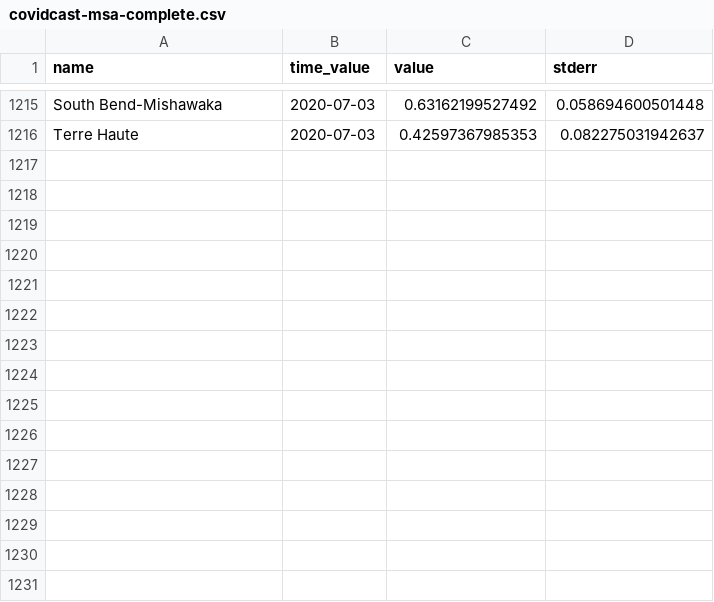
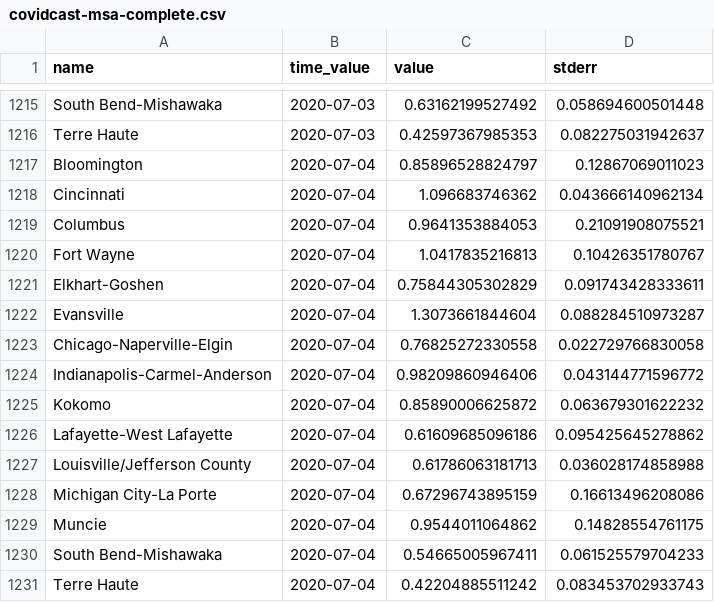
Before and after one commit to ercbk/Indiana-COVIDcast-Dashboard, a CSV file: data/covidcast-msa-complete.csv, drawn as a sheet; only a part is shown, gaps mark what is left out; the diff names each change by its address in the sheet, - before the commit and + after, or states it on an @@ line.

Commit message:
added margin to plotly line; updated data

```diff
--- a/data/covidcast-msa-complete.csv
+++ b/data/covidcast-msa-complete.csv
+row 1217: Bloomington | 2020-07-04 | 0.85896528824797 | 0.12867069011023
+row 1218: Cincinnati | 2020-07-04 | 1.096683746362 | 0.043666140962134
+row 1219: Columbus | 2020-07-04 | 0.9641353884053 | 0.21091908075521
+row 1220: Fort Wayne | 2020-07-04 | 1.0417835216813 | 0.10426351780767
+row 1221: Elkhart-Goshen | 2020-07-04 | 0.75844305302829 | 0.091743428333611
+row 1222: Evansville | 2020-07-04 | 1.3073661844604 | 0.088284510973287
+row 1223: Chicago-Naperville-Elgin | 2020-07-04 | 0.76825272330558 | 0.022729766830058
+row 1224: Indianapolis-Carmel-Anderson | 2020-07-04 | 0.98209860946406 | 0.043144771596772
+row 1225: Kokomo | 2020-07-04 | 0.85890006625872 | 0.063679301622232
+row 1226: Lafayette-West Lafayette | 2020-07-04 | 0.61609685096186 | 0.095425645278862
+row 1227: Louisville/Jefferson County | 2020-07-04 | 0.61786063181713 | 0.036028174858988
+row 1228: Michigan City-La Porte | 2020-07-04 | 0.67296743895159 | 0.16613496208086
+row 1229: Muncie | 2020-07-04 | 0.9544011064862 | 0.14828554761175
+row 1230: South Bend-Mishawaka | 2020-07-04 | 0.54665005967411 | 0.061525579704233
+row 1231: Terre Haute | 2020-07-04 | 0.42204885511242 | 0.083453702933743
```
Also changed, not shown: 3 other files.
